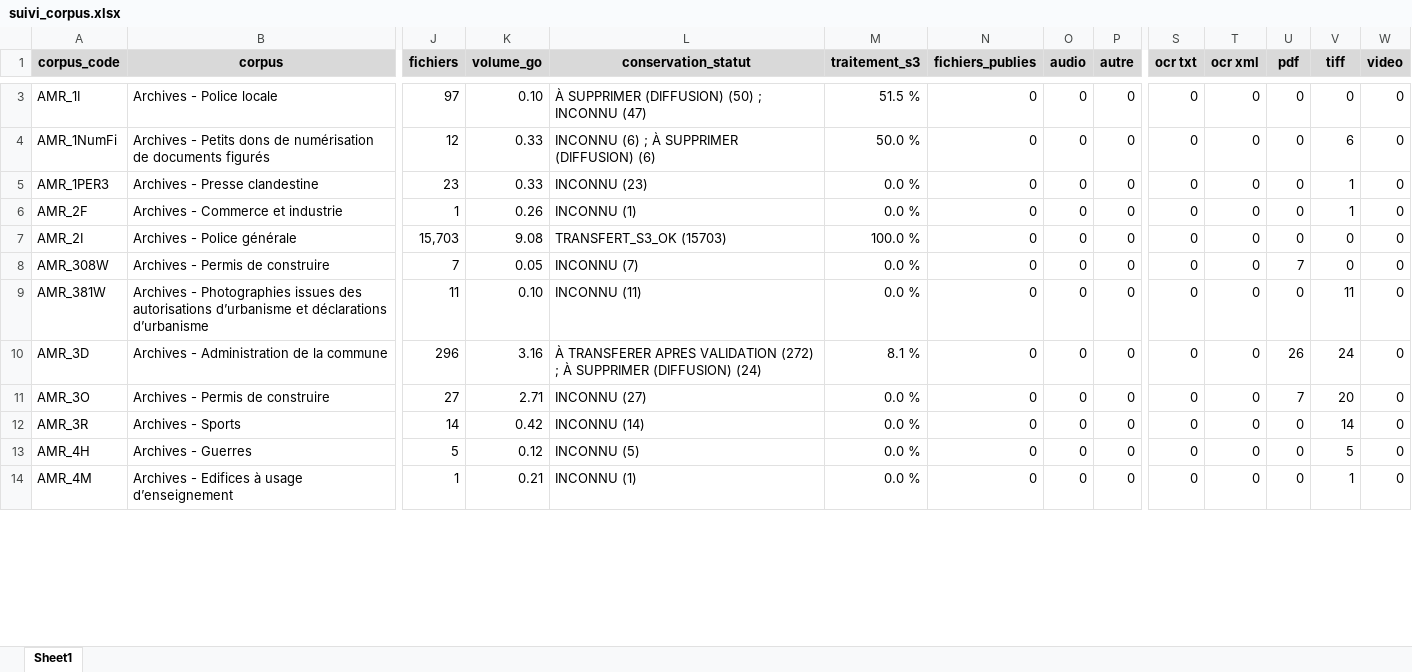
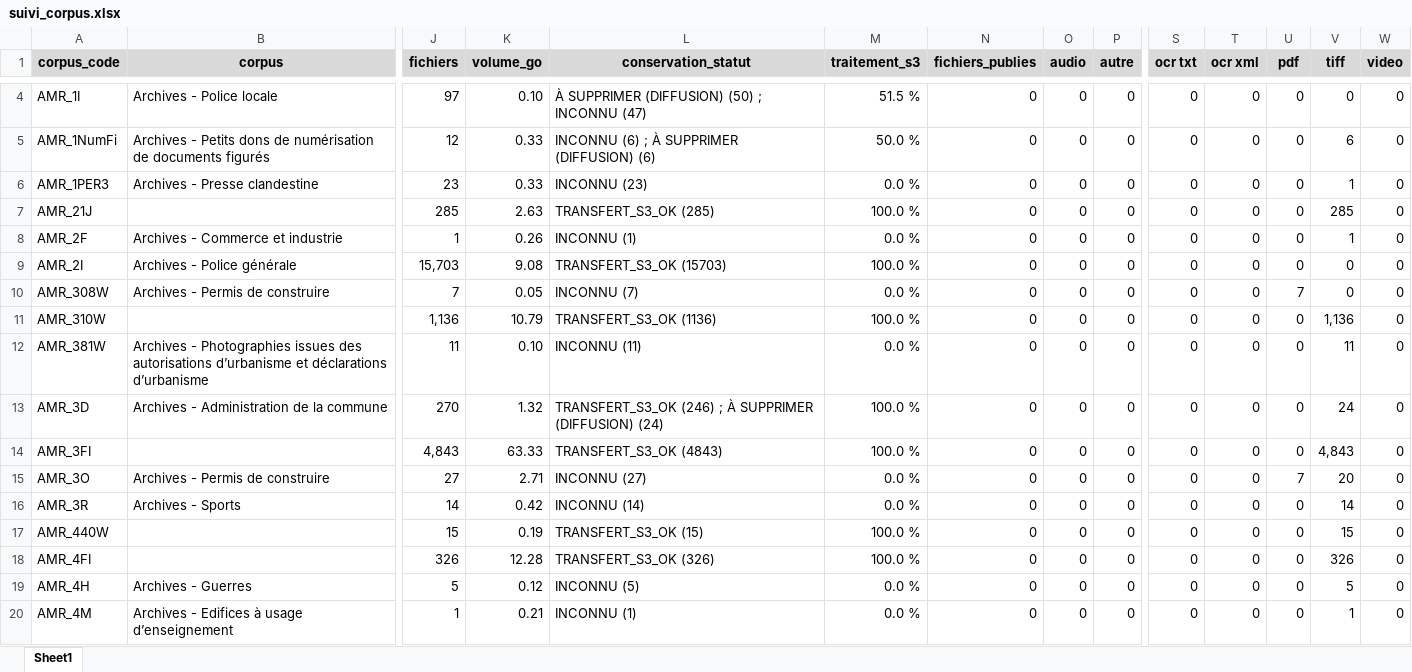
Before and after one commit to ragbx/rbx-bnr-data, an Excel workbook: results/corpus_liste/suivi_corpus.xlsx, sheet Sheet1, drawn as a sheet; only a part is shown, gaps mark what is left out; values as stored, in another font and other column widths than the file's, no borders; conditional formats not drawn; addresses are those after the commit; rows hold the shown columns only; the diff covers the shown part only; the diff names each change by its address in the sheet, - before the commit and + after, or states it on an @@ line.

```diff
--- a/results/corpus_liste/suivi_corpus.xlsx (sheet Sheet1)
+++ b/results/corpus_liste/suivi_corpus.xlsx (sheet Sheet1)
+row 7: AMR_21J |  | 285 | 2.63 | TRANSFERT_S3_OK (285) | 100.0 % | 0 | 0 | 0 | 0 | 0 | 0 | 285 | 0
+row 11: AMR_310W |  | 1,136 | 10.79 | TRANSFERT_S3_OK (1136) | 100.0 % | 0 | 0 | 0 | 0 | 0 | 0 | 1,136 | 0
-J13 (fichiers): 296
+J13 (fichiers): 270
-K13 (volume_go): 3.16
+K13 (volume_go): 1.32
-L13 (conservation_statut): À TRANSFERER APRES VALIDATION (272) ; À…
+L13 (conservation_statut): TRANSFERT_S3_OK (246) ; À…
-M13 (traitement_s3): 8.1 %
+M13 (traitement_s3): 100.0 %
-U13 (pdf): 26
+U13 (pdf): 0
+row 14: AMR_3FI |  | 4,843 | 63.33 | TRANSFERT_S3_OK (4843) | 100.0 % | 0 | 0 | 0 | 0 | 0 | 0 | 4,843 | 0
+row 17: AMR_440W |  | 15 | 0.19 | TRANSFERT_S3_OK (15) | 100.0 % | 0 | 0 | 0 | 0 | 0 | 0 | 15 | 0
+row 18: AMR_4FI |  | 326 | 12.28 | TRANSFERT_S3_OK (326) | 100.0 % | 0 | 0 | 0 | 0 | 0 | 0 | 326 | 0
```
Also changed, not shown: 6 added rows, 1 removed row and 47 edited cells elsewhere in this sheet, 1 other file.
